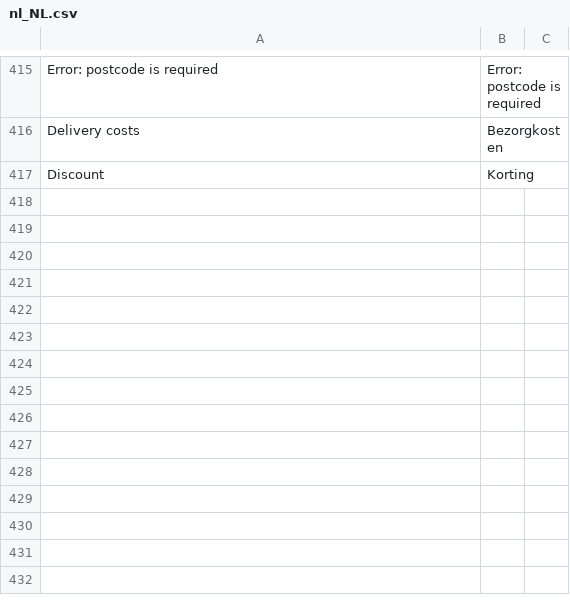
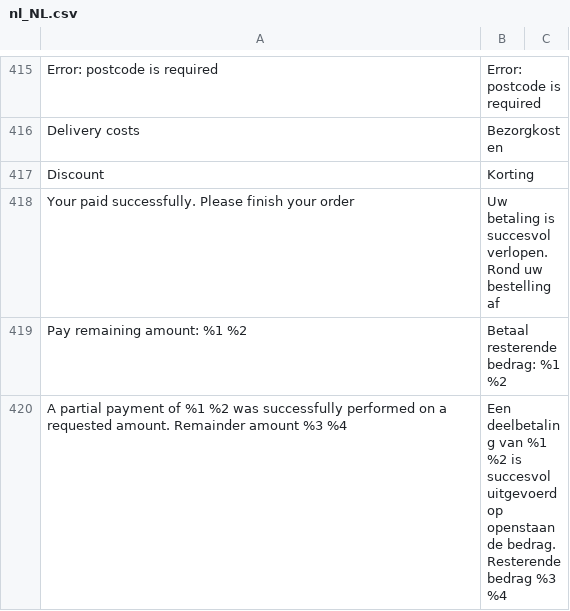
Before and after one commit to buckaroo-it/Magento2, a CSV file: i18n/nl_NL.csv, drawn as a sheet; only a part is shown, gaps mark what is left out.

```diff
--- a/i18n/nl_NL.csv
+++ b/i18n/nl_NL.csv
@@ -417 +417,4 @@
 "Discount","Korting"
+"Your paid successfully. Please finish your order","Uw betaling is succesvol verlopen. Rond uw bestelling af"
+"Pay remaining amount: %1 %2","Betaal resterende bedrag: %1 %2"
+"A partial payment of %1 %2 was successfully performed on a requested amount. Remainder amount %3 %4","Een deelbetaling van %1 %2 is succesvol uitgevoerd op openstaande bedrag. Resterende bedrag %3 %4"
```
Also changed, not shown: 2 other files.
